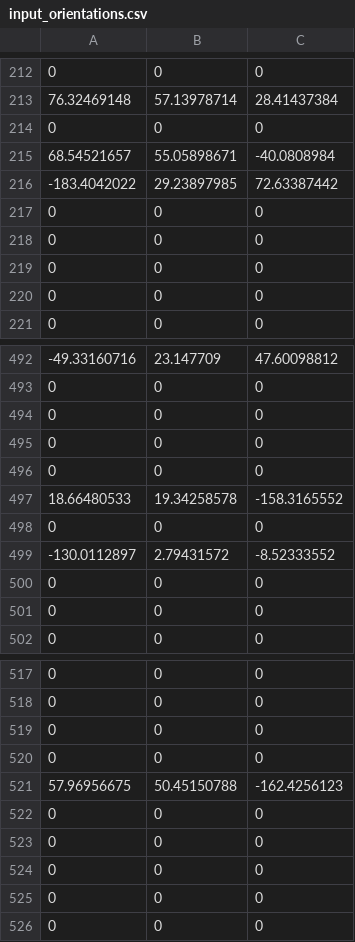
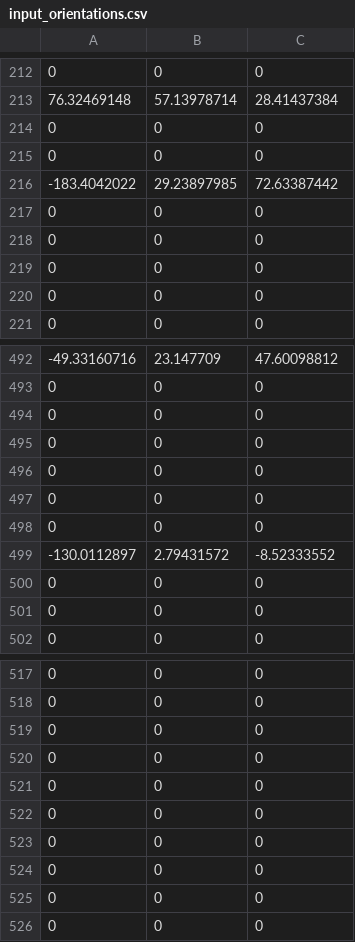
Before and after one commit to ACME-MG/cp_rve, a CSV file: simulator/input/input_orientations.csv, drawn as a sheet; only a part is shown, gaps mark what is left out.

Commit message:
new simulation input with higher quality

```diff
--- a/simulator/input/input_orientations.csv
+++ b/simulator/input/input_orientations.csv
@@ -214,3 +214,3 @@
 0,0,0
-68.54521657,55.05898671,-40.0808984
+0,0,0
 -183.4042022,29.23897985,72.63387442
@@ -496,3 +496,3 @@
 0,0,0
-18.66480533,19.34258578,-158.3165552
+0,0,0
 0,0,0
@@ -520,3 +520,3 @@
 0,0,0
-57.96956675,50.45150788,-162.4256123
+0,0,0
 0,0,0
```
Also changed, not shown: 5 other files.
